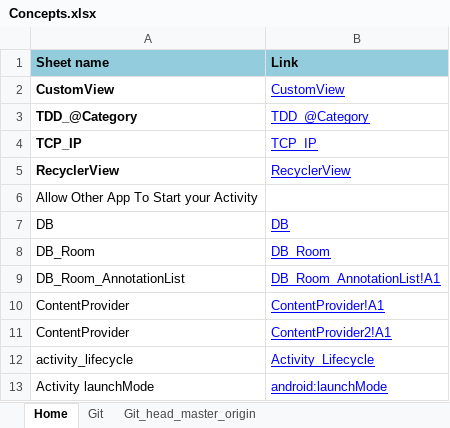
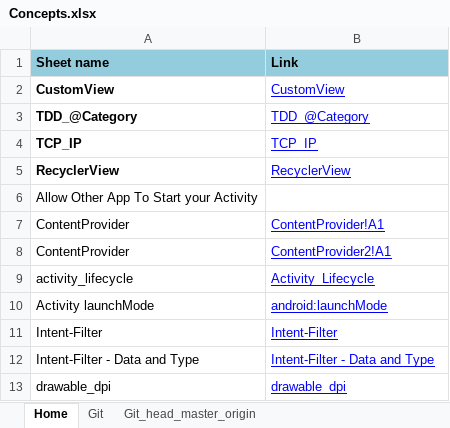
Before and after one commit to YingVickyCao/YingVickyCao.github.io, an Excel workbook: Concepts.xlsx, sheet Home, drawn as a sheet; only a part is shown; the shorter side is filled out with more unchanged rows; values as stored, in another font and other column widths than the file's, no borders; the diff names each change by its address in the sheet, - before the commit and + after, or states it on an @@ line.

```diff
--- a/Concepts.xlsx (sheet Home)
+++ b/Concepts.xlsx (sheet Home)
-row 7: DB | DB
-row 8: DB_Room | DB_Room
-row 9: DB_Room_AnnotationList | DB_Room_AnnotationList!A1
```
Also changed, not shown: other sheet tabs, charts or pictures, 9 other files.
